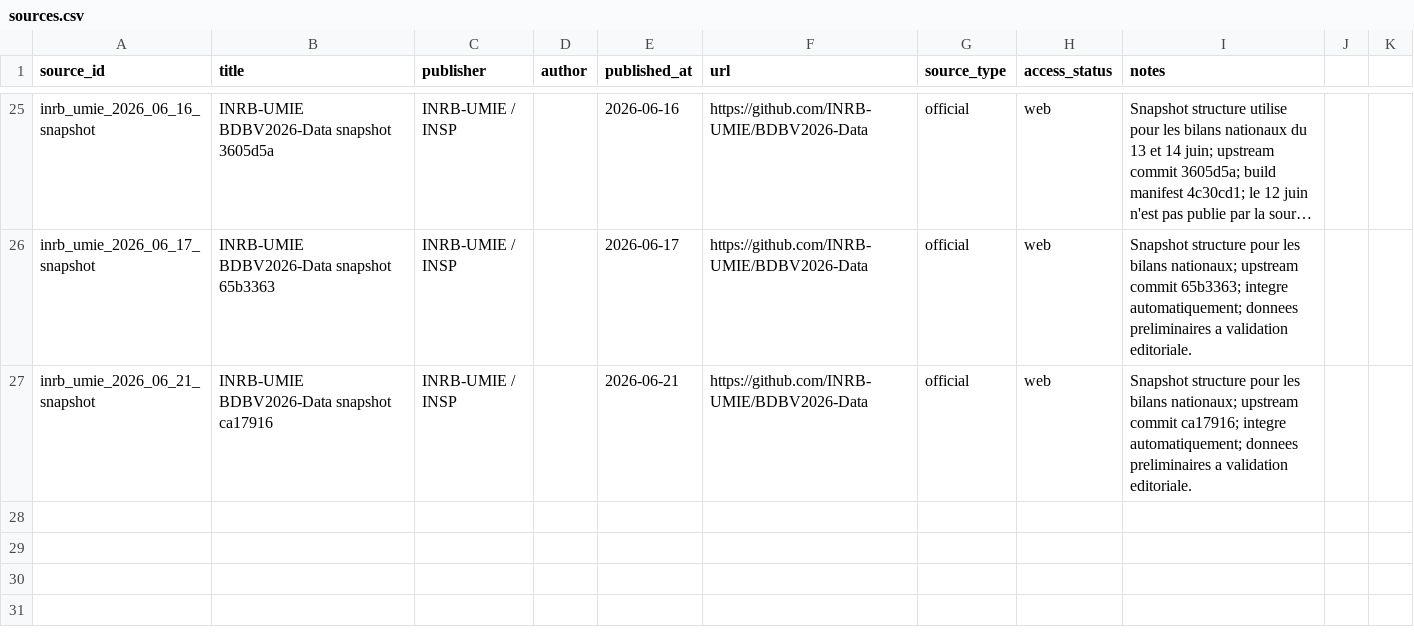
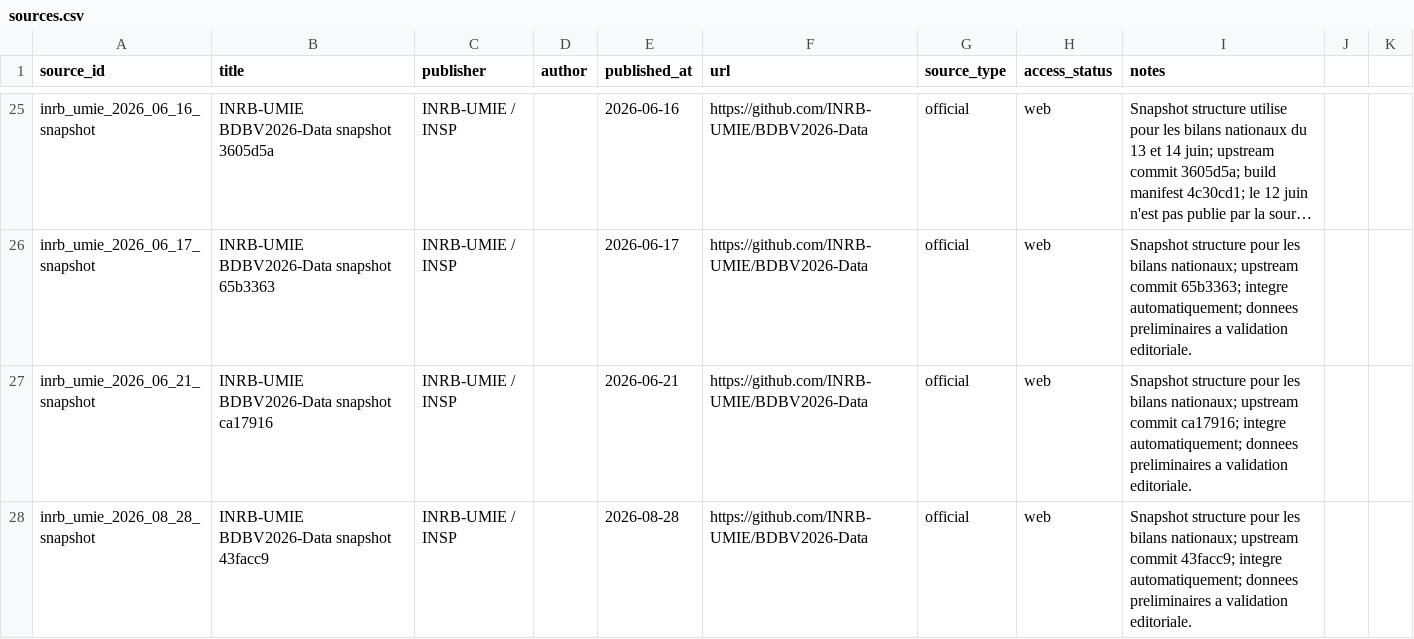
Before and after one commit to hericlibong/ebola, a CSV file: public/data/reference/sources.csv, drawn as a sheet; only a part is shown, gaps mark what is left out; long unchanged cells end in ….

```diff
--- a/public/data/reference/sources.csv
+++ b/public/data/reference/sources.csv
@@ -27 +27,2 @@ inrb_umie_2026_06_17_snapshot,INRB-UMIE BDBV2026-Data snapshot 65b3363,INRB-UMIE
 inrb_umie_2026_06_21_snapshot,INRB-UMIE BDBV2026-Data snapshot ca17916,INRB-UMIE / INSP,,2026-06-21,https://github.com/INRB-UMIE/BDBV2026-Data,official,web,Snapshot structure pour les bilans nationaux; upstream commit ca17916; integre automatiquement; donnees preliminaires a validation editoriale.
+inrb_umie_2026_08_28_snapshot,INRB-UMIE BDBV2026-Data snapshot 43facc9,INRB-UMIE / INSP,,2026-08-28,https://github.com/INRB-UMIE/BDBV2026-Data,official,web,Snapshot structure pour les bilans nationaux; upstream commit 43facc9; integre automatiquement; donnees preliminaires a validation editoriale.
```
Also changed, not shown: 2 other files.
